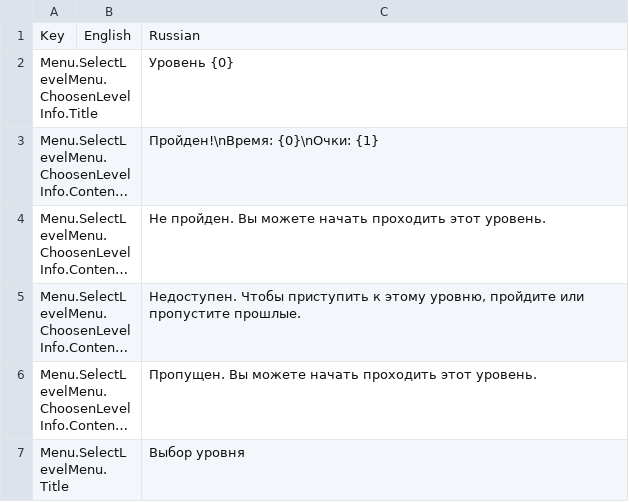
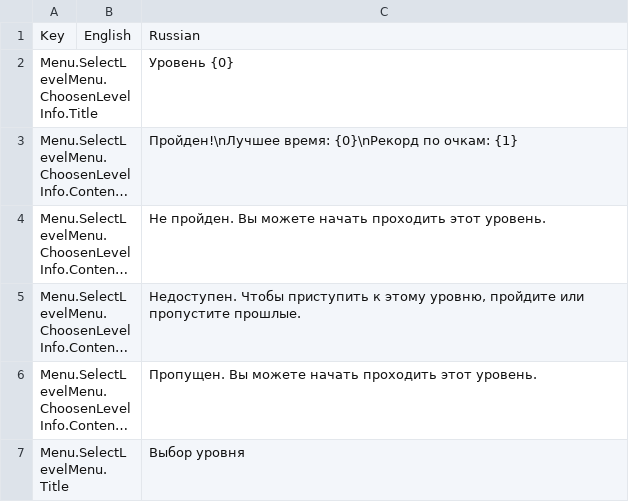
Before and after one commit to gslprod/Connect-It-game, a CSV file: Assets/Resources/Localization/Menu.SelectLevelMenu.csv, drawn as a sheet; long unchanged cells end in …; the diff names each change by its address in the sheet, - before the commit and + after, or states it on an @@ line.

Commit message:
Add AudioConfig, sounds + option to settings, modify level pass saving

```diff
--- a/Assets/Resources/Localization/Menu.SelectLevelMenu.csv
+++ b/Assets/Resources/Localization/Menu.SelectLevelMenu.csv
-C3: Пройден!\nВремя: {0}\nОчки: {1}
+C3: Пройден!\nЛучшее время: {0}\nРекорд по очкам: {1}
```
Also changed, not shown: 54 other files.
